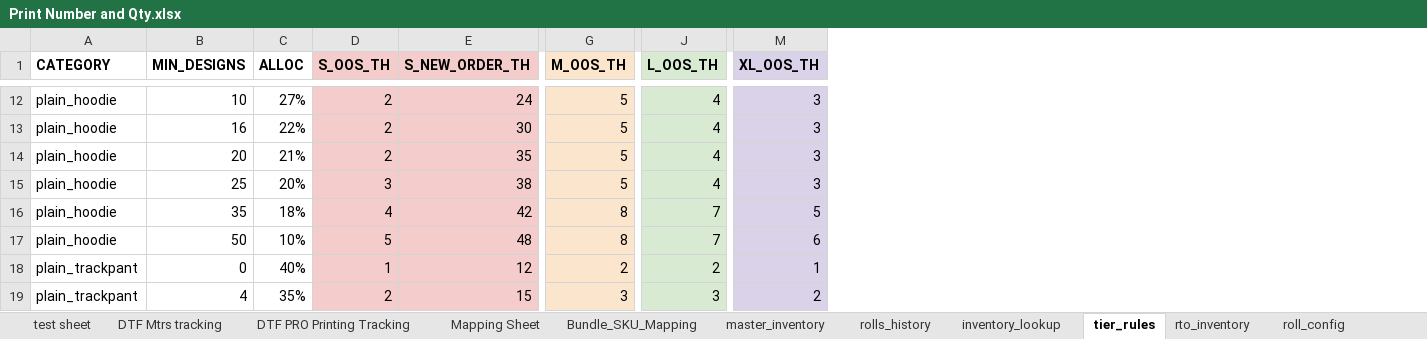
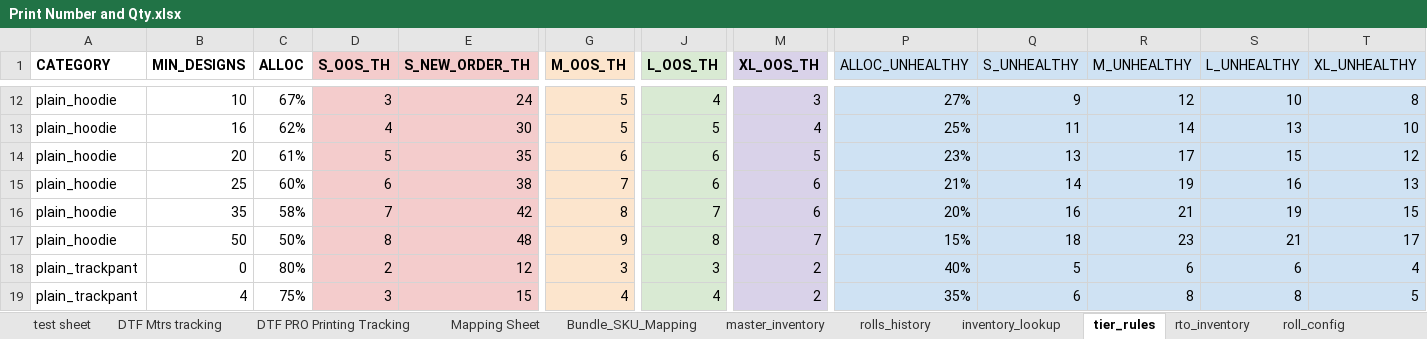
Before and after one commit to whitehuskfashion-code/ajio-return-sync, an Excel workbook: Print Number and Qty.xlsx, sheet tier_rules, drawn as a sheet; only a part is shown, gaps mark what is left out; values as stored, in another font and other column widths than the file's, no borders; charts and pictures not drawn; the diff covers the shown part only; the diff names each change by its address in the sheet, - before the commit and + after, or states it on an @@ line.

```diff
--- a/Print Number and Qty.xlsx (sheet tier_rules)
+++ b/Print Number and Qty.xlsx (sheet tier_rules)
+column P (ALLOC_UNHEALTHY), rows 12-19: 27% | 25% | 23% | 21% | 20% | 15% | 40% | 35%
+column Q (S_UNHEALTHY), rows 12-19: 9 | 11 | 13 | 14 | 16 | 18 | 5 | 6
+column R (M_UNHEALTHY), rows 12-19: 12 | 14 | 17 | 19 | 21 | 23 | 6 | 8
+column S (L_UNHEALTHY), rows 12-19: 10 | 13 | 15 | 16 | 19 | 21 | 6 | 8
+column T (XL_UNHEALTHY), rows 12-19: 8 | 10 | 12 | 13 | 15 | 17 | 4 | 5
-C12 (ALLOC): 27%
+C12 (ALLOC): 67%
-D12 (S_OOS_TH): 2
+D12 (S_OOS_TH): 3
-C13 (ALLOC): 22%
+C13 (ALLOC): 62%
-D13 (S_OOS_TH): 2
+D13 (S_OOS_TH): 4
-J13 (L_OOS_TH): 4
+J13 (L_OOS_TH): 5
-M13 (XL_OOS_TH): 3
+M13 (XL_OOS_TH): 4
-C14 (ALLOC): 21%
+C14 (ALLOC): 61%
-D14 (S_OOS_TH): 2
+D14 (S_OOS_TH): 5
-G14 (M_OOS_TH): 5
+G14 (M_OOS_TH): 6
-J14:J15 (L_OOS_TH): 4
+J14:J15 (L_OOS_TH): 6
-M14 (XL_OOS_TH): 3
+M14 (XL_OOS_TH): 5
-C15 (ALLOC): 20%
+C15 (ALLOC): 60%
-D15 (S_OOS_TH): 3
+D15 (S_OOS_TH): 6
-G15 (M_OOS_TH): 5
+G15 (M_OOS_TH): 7
-M15 (XL_OOS_TH): 3
+M15 (XL_OOS_TH): 6
-C16 (ALLOC): 18%
+C16 (ALLOC): 58%
-D16 (S_OOS_TH): 4
+D16 (S_OOS_TH): 7
-M16 (XL_OOS_TH): 5
+M16 (XL_OOS_TH): 6
-C17 (ALLOC): 10%
+C17 (ALLOC): 50%
-D17 (S_OOS_TH): 5
+D17 (S_OOS_TH): 8
-G17 (M_OOS_TH): 8
+G17 (M_OOS_TH): 9
-J17 (L_OOS_TH): 7
+J17 (L_OOS_TH): 8
-M17 (XL_OOS_TH): 6
+M17 (XL_OOS_TH): 7
-C18 (ALLOC): 40%
+C18 (ALLOC): 80%
-D18 (S_OOS_TH): 1
+D18 (S_OOS_TH): 2
-G18 (M_OOS_TH): 2
+G18 (M_OOS_TH): 3
-J18 (L_OOS_TH): 2
+J18 (L_OOS_TH): 3
-M18 (XL_OOS_TH): 1
+M18 (XL_OOS_TH): 2
-C19 (ALLOC): 35%
+C19 (ALLOC): 75%
-D19 (S_OOS_TH): 2
+D19 (S_OOS_TH): 3
-G19 (M_OOS_TH): 3
+G19 (M_OOS_TH): 4
-J19 (L_OOS_TH): 3
+J19 (L_OOS_TH): 4
```
Also changed, not shown: 93 edited cells elsewhere in this sheet, sheet Mapping Sheet, sheet test sheet, sheet inventory_lookup, sheet master_inventory, sheet DTF Mtrs tracking, sheet rto_inventory, 2 more sheets, formulas that keep their value, hidden cells, charts or pictures, 1 other file.
